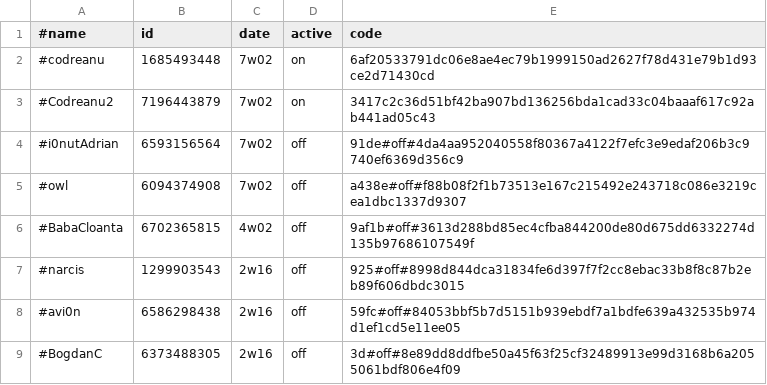
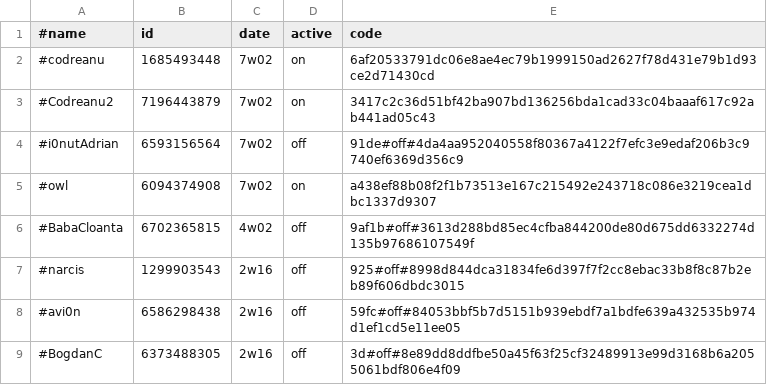
Before and after one commit to b3tin4/pro, a CSV file: gc/auth.csv, drawn as a sheet; only a part is shown.

Commit message:
Update auth.csv

```diff
--- a/gc/auth.csv
+++ b/gc/auth.csv
@@ -4,3 +4,3 @@
 #i0nutAdrian,6593156564,7w02,off,91de#off#4da4aa952040558f80367a4122f7efc3e9edaf206b3c9740ef6369d356c9
-#owl,6094374908,7w02,off,a438e#off#f88b08f2f1b73513e167c215492e243718c086e3219cea1dbc1337d9307
+#owl,6094374908,7w02,on,a438ef88b08f2f1b73513e167c215492e243718c086e3219cea1dbc1337d9307
 #BabaCloanta,6702365815,4w02,off,9af1b#off#3613d288bd85ec4cfba844200de80d675dd6332274d135b97686107549f
```
